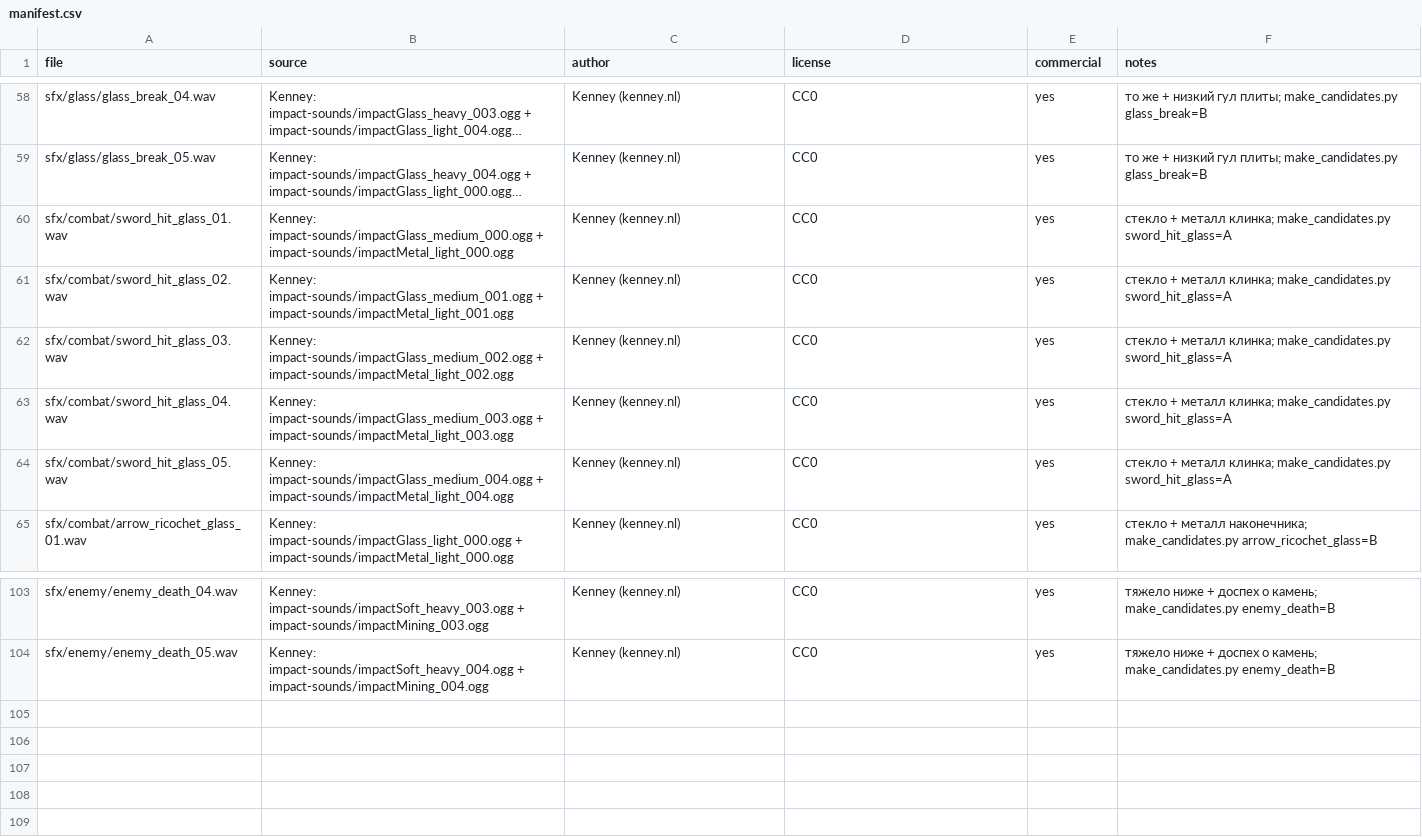
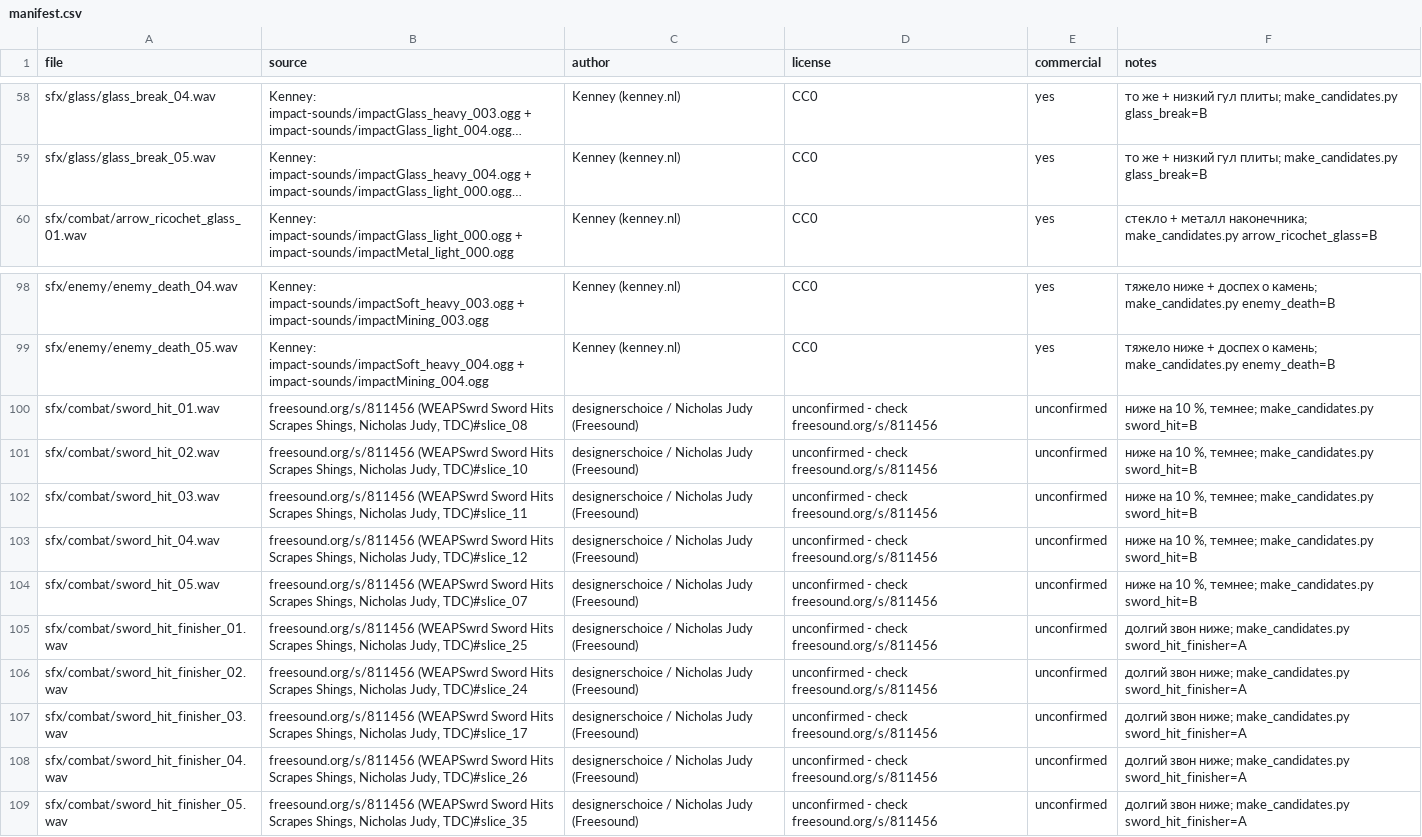
Before and after one commit to lSiool/mirror_souls, a CSV file: audio/_source/manifest.csv, drawn as a sheet; only a part is shown, gaps mark what is left out; long unchanged cells end in …; removed rows and columns are numbered as before the commit, all else as after; the diff names each change by its address in the sheet, - before the commit and + after, or states it on an @@ line.

```diff
--- a/audio/_source/manifest.csv
+++ b/audio/_source/manifest.csv
-row 60: sfx/combat/sword_hit_glass_01.wav | Kenney: impact-sounds/impactGlass_medium_000.ogg + impact-sounds/impactMetal_light_000.ogg | Kenney (kenney.nl) | CC0 | yes | стекло + металл клинка; make_candidates.py sword_hit_glass=A
-row 61: sfx/combat/sword_hit_glass_02.wav | Kenney: impact-sounds/impactGlass_medium_001.ogg + impact-sounds/impactMetal_light_001.ogg | Kenney (kenney.nl) | CC0 | yes | стекло + металл клинка; make_candidates.py sword_hit_glass=A
-row 62: sfx/combat/sword_hit_glass_03.wav | Kenney: impact-sounds/impactGlass_medium_002.ogg + impact-sounds/impactMetal_light_002.ogg | Kenney (kenney.nl) | CC0 | yes | стекло + металл клинка; make_candidates.py sword_hit_glass=A
-row 63: sfx/combat/sword_hit_glass_04.wav | Kenney: impact-sounds/impactGlass_medium_003.ogg + impact-sounds/impactMetal_light_003.ogg | Kenney (kenney.nl) | CC0 | yes | стекло + металл клинка; make_candidates.py sword_hit_glass=A
-row 64: sfx/combat/sword_hit_glass_05.wav | Kenney: impact-sounds/impactGlass_medium_004.ogg + impact-sounds/impactMetal_light_004.ogg | Kenney (kenney.nl) | CC0 | yes | стекло + металл клинка; make_candidates.py sword_hit_glass=A
+row 100: sfx/combat/sword_hit_01.wav | freesound.org/s/811456 (WEAPSwrd Sword Hits Scrapes Shings, Nicholas Judy, TDC)#slice_08 | designerschoice / Nicholas Judy (Freesound) | unconfirmed - check freesound.org/s/811456 | unconfirmed | ниже на 10 %, темнее; make_candidates.py sword_hit=B
+row 101: sfx/combat/sword_hit_02.wav | freesound.org/s/811456 (WEAPSwrd Sword Hits Scrapes Shings, Nicholas Judy, TDC)#slice_10 | designerschoice / Nicholas Judy (Freesound) | unconfirmed - check freesound.org/s/811456 | unconfirmed | ниже на 10 %, темнее; make_candidates.py sword_hit=B
+row 102: sfx/combat/sword_hit_03.wav | freesound.org/s/811456 (WEAPSwrd Sword Hits Scrapes Shings, Nicholas Judy, TDC)#slice_11 | designerschoice / Nicholas Judy (Freesound) | unconfirmed - check freesound.org/s/811456 | unconfirmed | ниже на 10 %, темнее; make_candidates.py sword_hit=B
+row 103: sfx/combat/sword_hit_04.wav | freesound.org/s/811456 (WEAPSwrd Sword Hits Scrapes Shings, Nicholas Judy, TDC)#slice_12 | designerschoice / Nicholas Judy (Freesound) | unconfirmed - check freesound.org/s/811456 | unconfirmed | ниже на 10 %, темнее; make_candidates.py sword_hit=B
+row 104: sfx/combat/sword_hit_05.wav | freesound.org/s/811456 (WEAPSwrd Sword Hits Scrapes Shings, Nicholas Judy, TDC)#slice_07 | designerschoice / Nicholas Judy (Freesound) | unconfirmed - check freesound.org/s/811456 | unconfirmed | ниже на 10 %, темнее; make_candidates.py sword_hit=B
+row 105: sfx/combat/sword_hit_finisher_01.wav | freesound.org/s/811456 (WEAPSwrd Sword Hits Scrapes Shings, Nicholas Judy, TDC)#slice_25 | designerschoice / Nicholas Judy (Freesound) | unconfirmed - check freesound.org/s/811456 | unconfirmed | долгий звон ниже; make_candidates.py sword_hit_finisher=A
+row 106: sfx/combat/sword_hit_finisher_02.wav | freesound.org/s/811456 (WEAPSwrd Sword Hits Scrapes Shings, Nicholas Judy, TDC)#slice_24 | designerschoice / Nicholas Judy (Freesound) | unconfirmed - check freesound.org/s/811456 | unconfirmed | долгий звон ниже; make_candidates.py sword_hit_finisher=A
+row 107: sfx/combat/sword_hit_finisher_03.wav | freesound.org/s/811456 (WEAPSwrd Sword Hits Scrapes Shings, Nicholas Judy, TDC)#slice_17 | designerschoice / Nicholas Judy (Freesound) | unconfirmed - check freesound.org/s/811456 | unconfirmed | долгий звон ниже; make_candidates.py sword_hit_finisher=A
+row 108: sfx/combat/sword_hit_finisher_04.wav | freesound.org/s/811456 (WEAPSwrd Sword Hits Scrapes Shings, Nicholas Judy, TDC)#slice_26 | designerschoice / Nicholas Judy (Freesound) | unconfirmed - check freesound.org/s/811456 | unconfirmed | долгий звон ниже; make_candidates.py sword_hit_finisher=A
+row 109: sfx/combat/sword_hit_finisher_05.wav | freesound.org/s/811456 (WEAPSwrd Sword Hits Scrapes Shings, Nicholas Judy, TDC)#slice_35 | designerschoice / Nicholas Judy (Freesound) | unconfirmed - check freesound.org/s/811456 | unconfirmed | долгий звон ниже; make_candidates.py sword_hit_finisher=A
```
Also changed, not shown: 25 other files.
